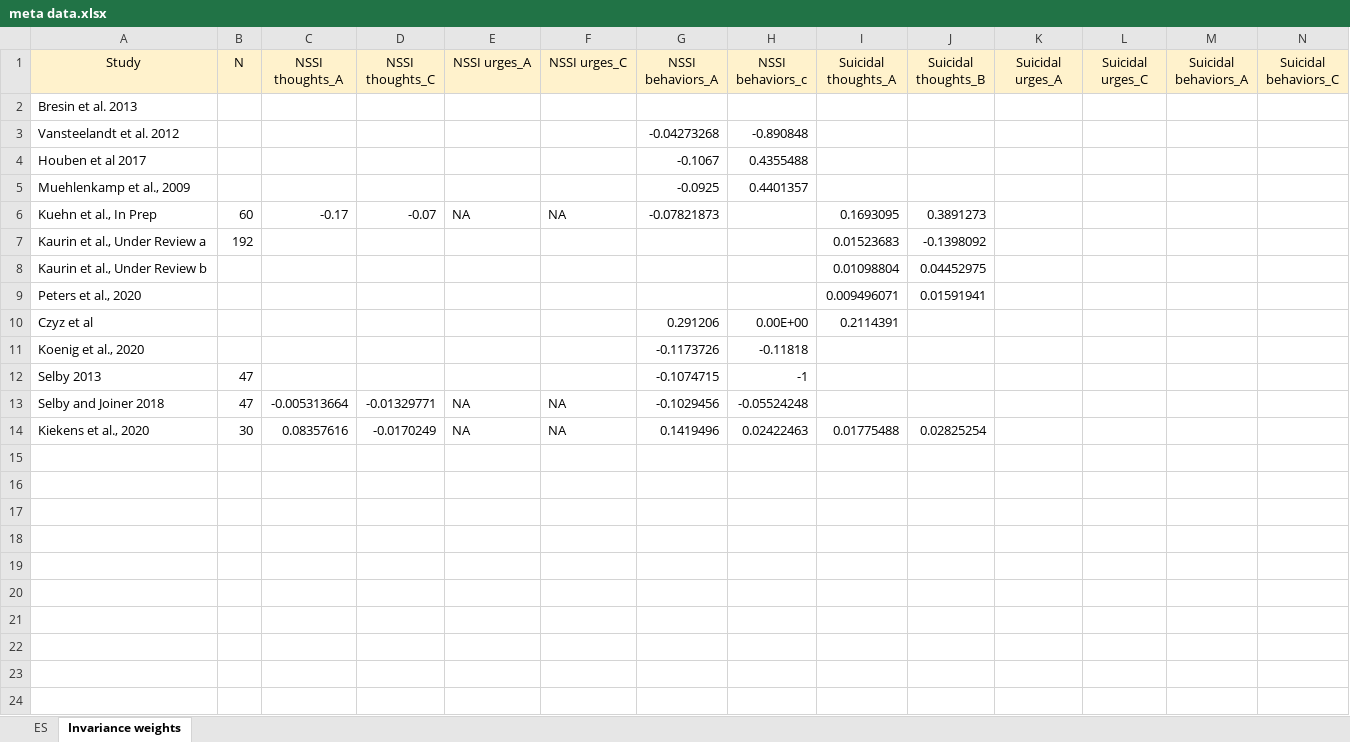
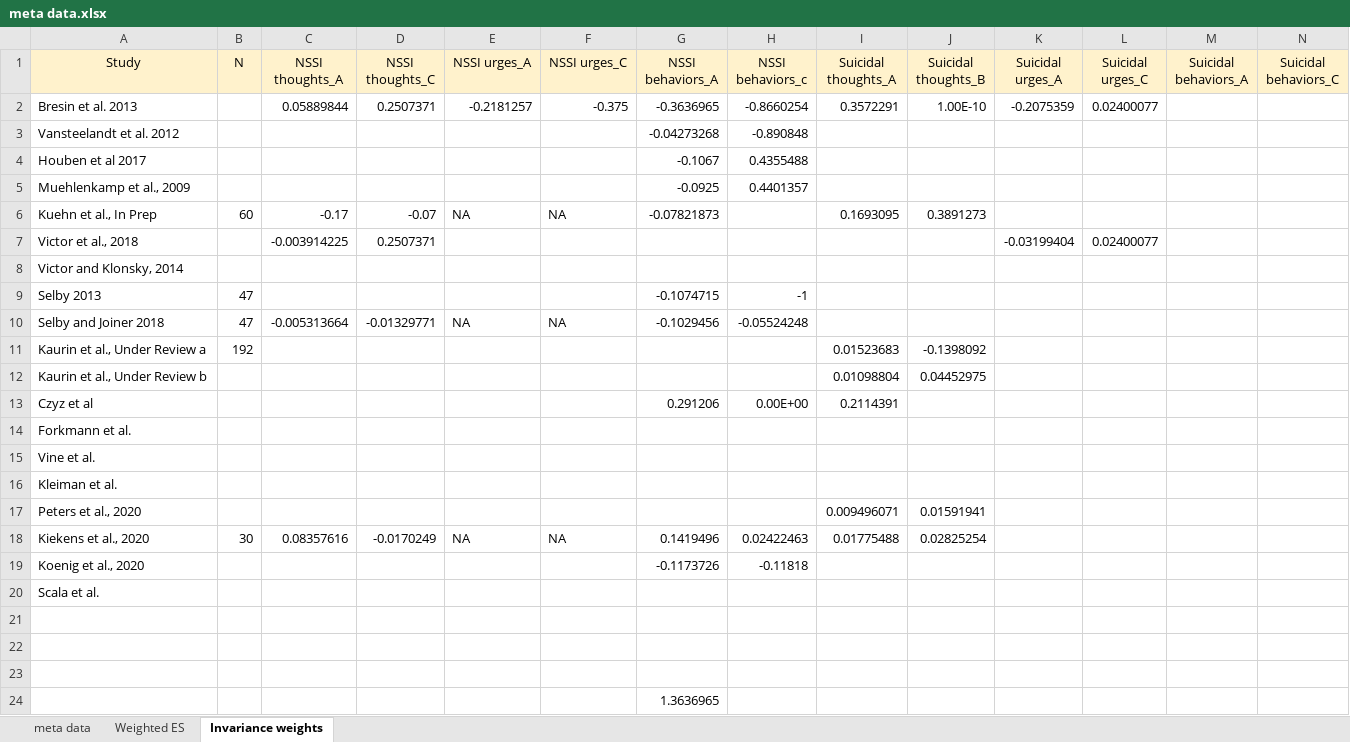
Before and after one commit to kskuehn/NA-SITB_meta, an Excel workbook: Data/meta data.xlsx, sheet Invariance weights, drawn as a sheet; values as stored, in another font and other column widths than the file's, no borders; addresses are those after the commit; the diff names each change by its address in the sheet, - before the commit and + after, or states it on an @@ line.

```diff
--- a/Data/meta data.xlsx (sheet Invariance weights)
+++ b/Data/meta data.xlsx (sheet Invariance weights)
-sheet tab: ES
+sheet tab: meta data
+sheet tab: Weighted ES
-C2 (NSSI thoughts_A): (empty)
+C2 (NSSI thoughts_A): 0.05889844
-D2 (NSSI thoughts_C): (empty)
+D2 (NSSI thoughts_C): 0.2507371
-E2 (NSSI urges_A): (empty)
+E2 (NSSI urges_A): -0.2181257
-F2 (NSSI urges_C): (empty)
+F2 (NSSI urges_C): -0.375
-G2 (NSSI behaviors_A): (empty)
+G2 (NSSI behaviors_A): -0.3636965
-H2 (NSSI behaviors_c): (empty)
+H2 (NSSI behaviors_c): -0.8660254
-I2 (Suicidal thoughts_A): (empty)
+I2 (Suicidal thoughts_A): 0.3572291
-J2 (Suicidal thoughts_B): (empty)
+J2 (Suicidal thoughts_B): 1.00E-10
-K2 (Suicidal urges_A): (empty)
+K2 (Suicidal urges_A): -0.2075359
-L2 (Suicidal urges_C): (empty)
+L2 (Suicidal urges_C): 0.02400077
+row 7: Victor et al., 2018 |  | -0.003914225 | 0.2507371 |  |  |  |  |  |  | -0.03199404 | 0.02400077
+row 8: Victor and Klonsky, 2014
+row 9: Selby 2013 | 47 |  |  |  |  | -0.1074715 | -1
+row 10: Selby and Joiner 2018 | 47 | -0.005313664 | -0.01329771 | NA | NA | -0.1029456 | -0.05524248
@@ row 10 moved to row 13: Czyz et al @@
+row 14: Forkmann et al.
+row 15: Vine et al.
+row 16: Kleiman et al.
+row 18: Kiekens et al., 2020 | 30 | 0.08357616 | -0.0170249 | NA | NA | 0.1419496 | 0.02422463 | 0.01775488 | 0.02825254
+row 20: Scala et al.
-row 21: Selby 2013 | 47 |  |  |  |  | -0.1074715 | -1
+row 21: (empty)
-row 22: Selby and Joiner 2018 | 47 | -0.005313664 | -0.01329771 | NA | NA | -0.1029456 | -0.05524248
+row 22: (empty)
-row 23: Kiekens et al., 2020 | 30 | 0.08357616 | -0.0170249 | NA | NA | 0.1419496 | 0.02422463 | 0.01775488 | 0.02825254
+row 23: (empty)
+row 24:  |  |  |  |  |  | 1.3636965
```
Also changed, not shown: sheet meta data, 6 other files.
